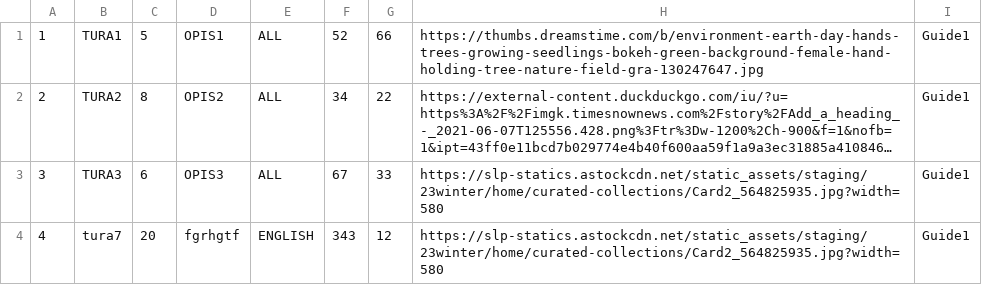
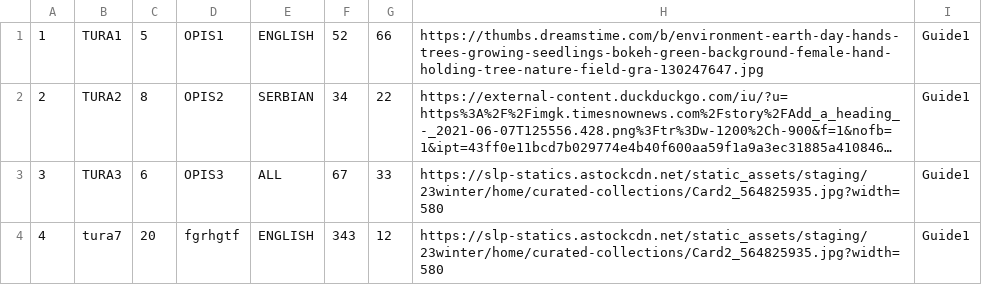
Before and after one commit to sirarmilos/sims_turizam, a CSV file: InitialProject/InitialProject/Resources/Data/tours.csv, drawn as a sheet; long unchanged cells end in …; the diff names each change by its address in the sheet, - before the commit and + after, or states it on an @@ line.

```diff
--- a/InitialProject/InitialProject/Resources/Data/tours.csv
+++ b/InitialProject/InitialProject/Resources/Data/tours.csv
-E1: ALL
+E1: ENGLISH
-E2: ALL
+E2: SERBIAN
```
Also changed, not shown: InitialProject/InitialProject/Resources/Data/reservatedtours.csv, InitialProject/InitialProject/Resources/Data/tourguidences.csv, 5 other files.
